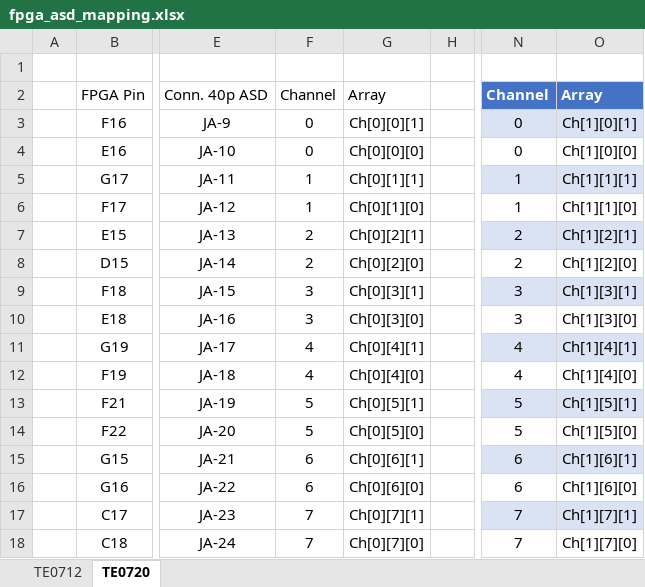
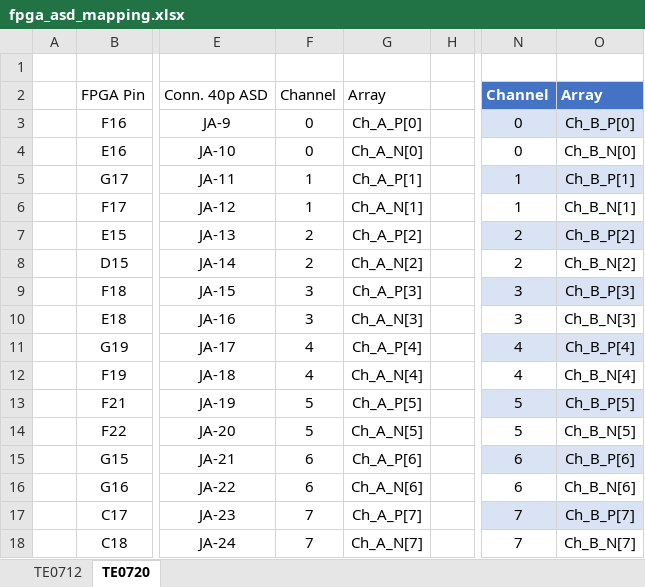
Before and after one commit to jairoegc/muon-daq, an Excel workbook: fpga_asd_mapping.xlsx, sheet TE0720, drawn as a sheet; only a part is shown, gaps mark what is left out; values as stored, in another font and other column widths than the file's, no borders; table styles not drawn; the diff covers the shown part only; the diff names each change by its address in the sheet, - before the commit and + after, or states it on an @@ line.

```diff
--- a/fpga_asd_mapping.xlsx (sheet TE0720)
+++ b/fpga_asd_mapping.xlsx (sheet TE0720)
-G3: Ch[0][0][1]
+G3: Ch_A_P[0]
-O3: Ch[1][0][1]
+O3: Ch_B_P[0]
-G4: Ch[0][0][0]
+G4: Ch_A_N[0]
-O4: Ch[1][0][0]
+O4: Ch_B_N[0]
-G5: Ch[0][1][1]
+G5: Ch_A_P[1]
-O5: Ch[1][1][1]
+O5: Ch_B_P[1]
-G6: Ch[0][1][0]
+G6: Ch_A_N[1]
-O6: Ch[1][1][0]
+O6: Ch_B_N[1]
-G7: Ch[0][2][1]
+G7: Ch_A_P[2]
-O7: Ch[1][2][1]
+O7: Ch_B_P[2]
-G8: Ch[0][2][0]
+G8: Ch_A_N[2]
-O8: Ch[1][2][0]
+O8: Ch_B_N[2]
-G9: Ch[0][3][1]
+G9: Ch_A_P[3]
-O9: Ch[1][3][1]
+O9: Ch_B_P[3]
-G10: Ch[0][3][0]
+G10: Ch_A_N[3]
-O10: Ch[1][3][0]
+O10: Ch_B_N[3]
-G11: Ch[0][4][1]
+G11: Ch_A_P[4]
-O11: Ch[1][4][1]
+O11: Ch_B_P[4]
-G12: Ch[0][4][0]
+G12: Ch_A_N[4]
-O12: Ch[1][4][0]
+O12: Ch_B_N[4]
-G13: Ch[0][5][1]
+G13: Ch_A_P[5]
-O13: Ch[1][5][1]
+O13: Ch_B_P[5]
-G14: Ch[0][5][0]
+G14: Ch_A_N[5]
-O14: Ch[1][5][0]
+O14: Ch_B_N[5]
-G15: Ch[0][6][1]
+G15: Ch_A_P[6]
-O15: Ch[1][6][1]
+O15: Ch_B_P[6]
-G16: Ch[0][6][0]
+G16: Ch_A_N[6]
-O16: Ch[1][6][0]
+O16: Ch_B_N[6]
-G17: Ch[0][7][1]
+G17: Ch_A_P[7]
-O17: Ch[1][7][1]
+O17: Ch_B_P[7]
-G18: Ch[0][7][0]
+G18: Ch_A_N[7]
-O18: Ch[1][7][0]
+O18: Ch_B_N[7]
```
Also changed, not shown: 96 edited cells elsewhere in this sheet, 9 other files.
